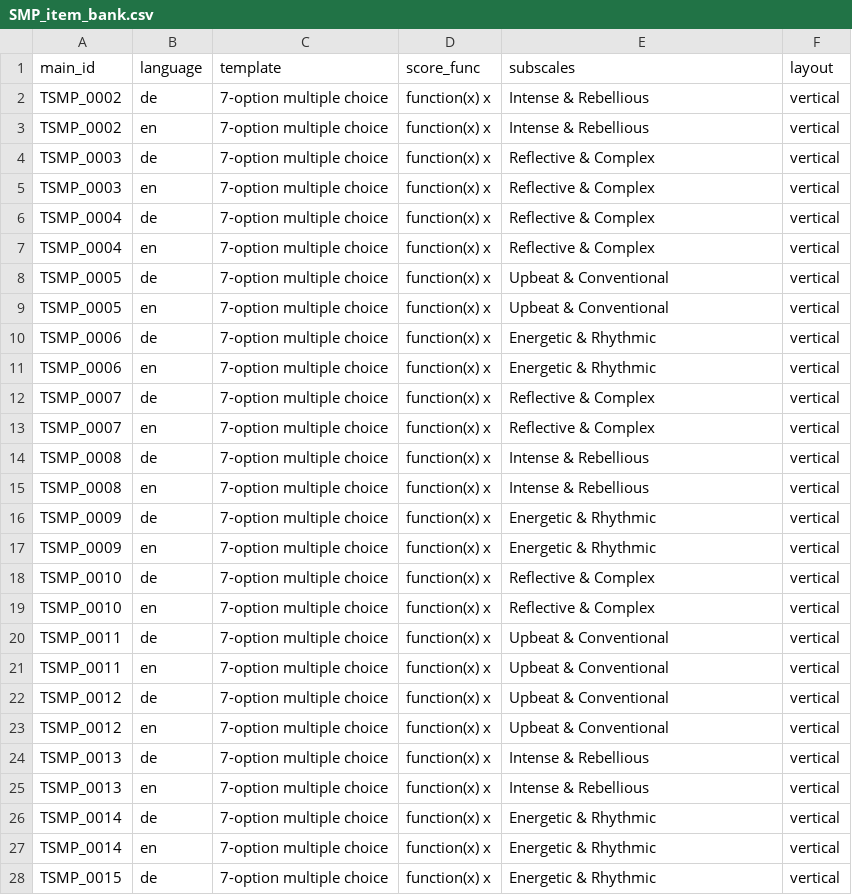
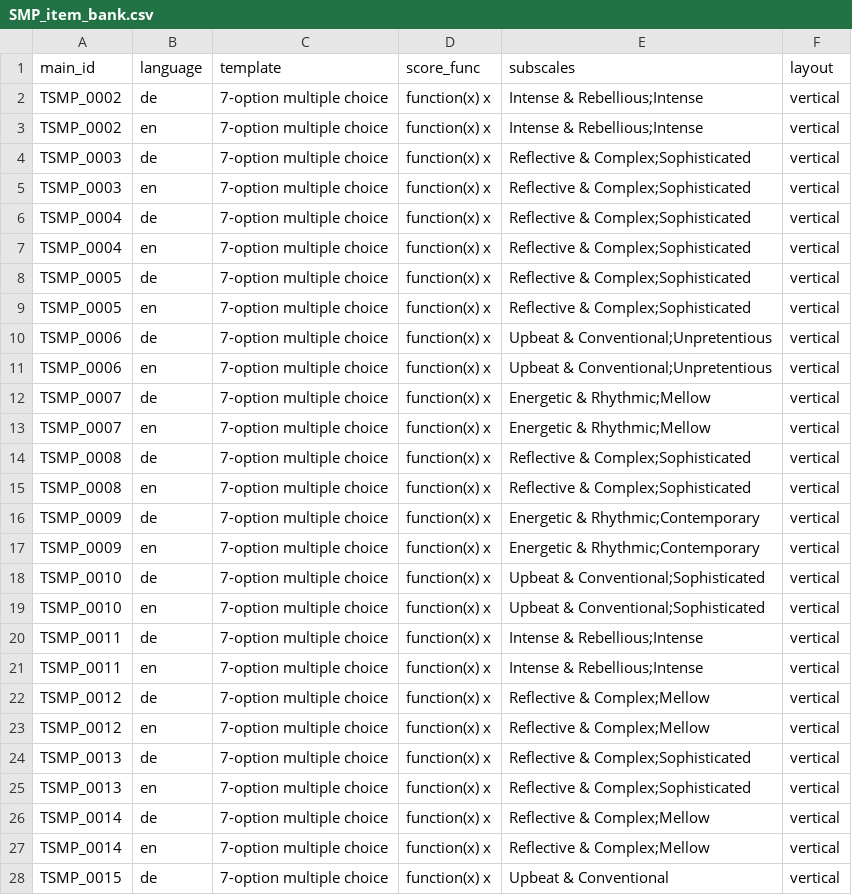
Before and after one commit to fmhoeger/psyquest, a CSV file: data_raw/item_banks/SMP_item_bank.csv, drawn as a sheet; only a part is shown; the diff covers the shown part only.

```diff
--- a/data_raw/item_banks/SMP_item_bank.csv
+++ b/data_raw/item_banks/SMP_item_bank.csv
@@ -1,28 +1,28 @@
 "main_id";"language";"template";"score_func";"subscales";"layout"
-"TSMP_0002";"de";"7-option multiple choice";"function(x) x";"Intense & Rebellious";"vertical"
-"TSMP_0002";"en";"7-option multiple choice";"function(x) x";"Intense & Rebellious";"vertical"
-"TSMP_0003";"de";"7-option multiple choice";"function(x) x";"Reflective & Complex";"vertical"
-"TSMP_0003";"en";"7-option multiple choice";"function(x) x";"Reflective & Complex";"vertical"
-"TSMP_0004";"de";"7-option multiple choice";"function(x) x";"Reflective & Complex";"vertical"
-"TSMP_0004";"en";"7-option multiple choice";"function(x) x";"Reflective & Complex";"vertical"
-"TSMP_0005";"de";"7-option multiple choice";"function(x) x";"Upbeat & Conventional";"vertical"
-"TSMP_0005";"en";"7-option multiple choice";"function(x) x";"Upbeat & Conventional";"vertical"
-"TSMP_0006";"de";"7-option multiple choice";"function(x) x";"Energetic & Rhythmic";"vertical"
-"TSMP_0006";"en";"7-option multiple choice";"function(x) x";"Energetic & Rhythmic";"vertical"
-"TSMP_0007";"de";"7-option multiple choice";"function(x) x";"Reflective & Complex";"vertical"
-"TSMP_0007";"en";"7-option multiple choice";"function(x) x";"Reflective & Complex";"vertical"
-"TSMP_0008";"de";"7-option multiple choice";"function(x) x";"Intense & Rebellious";"vertical"
-"TSMP_0008";"en";"7-option multiple choice";"function(x) x";"Intense & Rebellious";"vertical"
-"TSMP_0009";"de";"7-option multiple choice";"function(x) x";"Energetic & Rhythmic";"vertical"
-"TSMP_0009";"en";"7-option multiple choice";"function(x) x";"Energetic & Rhythmic";"vertical"
-"TSMP_0010";"de";"7-option multiple choice";"function(x) x";"Reflective & Complex";"vertical"
-"TSMP_0010";"en";"7-option multiple choice";"function(x) x";"Reflective & Complex";"vertical"
-"TSMP_0011";"de";"7-option multiple choice";"function(x) x";"Upbeat & Conventional";"vertical"
-"TSMP_0011";"en";"7-option multiple choice";"function(x) x";"Upbeat & Conventional";"vertical"
-"TSMP_0012";"de";"7-option multiple choice";"function(x) x";"Upbeat & Conventional";"vertical"
-"TSMP_0012";"en";"7-option multiple choice";"function(x) x";"Upbeat & Conventional";"vertical"
-"TSMP_0013";"de";"7-option multiple choice";"function(x) x";"Intense & Rebellious";"vertical"
-"TSMP_0013";"en";"7-option multiple choice";"function(x) x";"Intense & Rebellious";"vertical"
-"TSMP_0014";"de";"7-option multiple choice";"function(x) x";"Energetic & Rhythmic";"vertical"
-"TSMP_0014";"en";"7-option multiple choice";"function(x) x";"Energetic & Rhythmic";"vertical"
-"TSMP_0015";"de";"7-option multiple choice";"function(x) x";"Energetic & Rhythmic";"vertical"
+"TSMP_0002";"de";"7-option multiple choice";"function(x) x";"Intense & Rebellious;Intense";"vertical"
+"TSMP_0002";"en";"7-option multiple choice";"function(x) x";"Intense & Rebellious;Intense";"vertical"
+"TSMP_0003";"de";"7-option multiple choice";"function(x) x";"Reflective & Complex;Sophisticated";"vertical"
+"TSMP_0003";"en";"7-option multiple choice";"function(x) x";"Reflective & Complex;Sophisticated";"vertical"
+"TSMP_0004";"de";"7-option multiple choice";"function(x) x";"Reflective & Complex;Sophisticated";"vertical"
+"TSMP_0004";"en";"7-option multiple choice";"function(x) x";"Reflective & Complex;Sophisticated";"vertical"
+"TSMP_0005";"de";"7-option multiple choice";"function(x) x";"Reflective & Complex;Sophisticated";"vertical"
+"TSMP_0005";"en";"7-option multiple choice";"function(x) x";"Reflective & Complex;Sophisticated";"vertical"
+"TSMP_0006";"de";"7-option multiple choice";"function(x) x";"Upbeat & Conventional;Unpretentious";"vertical"
+"TSMP_0006";"en";"7-option multiple choice";"function(x) x";"Upbeat & Conventional;Unpretentious";"vertical"
+"TSMP_0007";"de";"7-option multiple choice";"function(x) x";"Energetic & Rhythmic;Mellow";"vertical"
+"TSMP_0007";"en";"7-option multiple choice";"function(x) x";"Energetic & Rhythmic;Mellow";"vertical"
+"TSMP_0008";"de";"7-option multiple choice";"function(x) x";"Reflective & Complex;Sophisticated";"vertical"
+"TSMP_0008";"en";"7-option multiple choice";"function(x) x";"Reflective & Complex;Sophisticated";"vertical"
+"TSMP_0009";"de";"7-option multiple choice";"function(x) x";"Energetic & Rhythmic;Contemporary";"vertical"
+"TSMP_0009";"en";"7-option multiple choice";"function(x) x";"Energetic & Rhythmic;Contemporary";"vertical"
+"TSMP_0010";"de";"7-option multiple choice";"function(x) x";"Upbeat & Conventional;Sophisticated";"vertical"
+"TSMP_0010";"en";"7-option multiple choice";"function(x) x";"Upbeat & Conventional;Sophisticated";"vertical"
+"TSMP_0011";"de";"7-option multiple choice";"function(x) x";"Intense & Rebellious;Intense";"vertical"
+"TSMP_0011";"en";"7-option multiple choice";"function(x) x";"Intense & Rebellious;Intense";"vertical"
+"TSMP_0012";"de";"7-option multiple choice";"function(x) x";"Reflective & Complex;Mellow";"vertical"
+"TSMP_0012";"en";"7-option multiple choice";"function(x) x";"Reflective & Complex;Mellow";"vertical"
+"TSMP_0013";"de";"7-option multiple choice";"function(x) x";"Reflective & Complex;Sophisticated";"vertical"
+"TSMP_0013";"en";"7-option multiple choice";"function(x) x";"Reflective & Complex;Sophisticated";"vertical"
+"TSMP_0014";"de";"7-option multiple choice";"function(x) x";"Reflective & Complex;Mellow";"vertical"
+"TSMP_0014";"en";"7-option multiple choice";"function(x) x";"Reflective & Complex;Mellow";"vertical"
+"TSMP_0015";"de";"7-option multiple choice";"function(x) x";"Upbeat & Conventional";"vertical"
```
Also changed, not shown: 18 added rows and 1 edited cell elsewhere in this file, data_raw/dicts/SMP_dict.csv, 8 other files.
